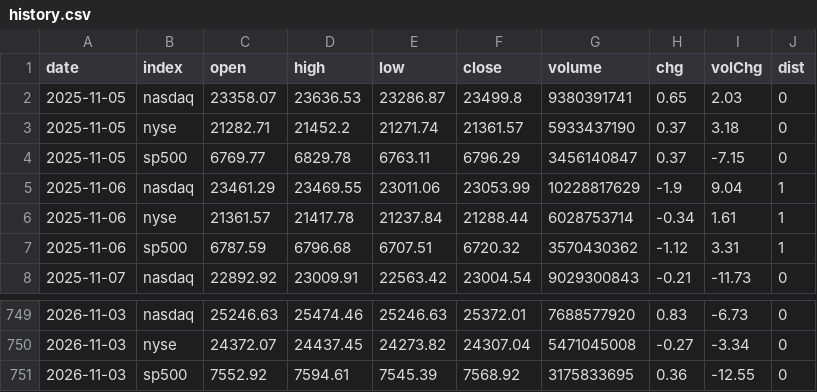
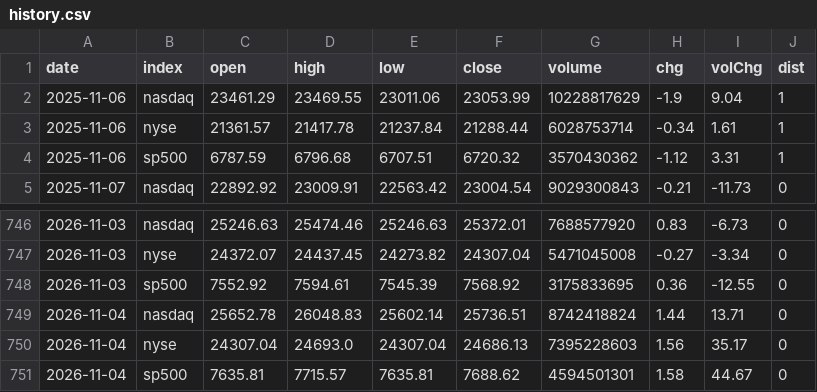
Before and after one commit to ytigerk/stock-tools, a CSV file: distribution/history.csv, drawn as a sheet; only a part is shown, gaps mark what is left out.

```diff
--- a/distribution/history.csv
+++ b/distribution/history.csv
@@ -1,5 +1,2 @@
 date,index,open,high,low,close,volume,chg,volChg,dist
-2025-11-05,nasdaq,23358.07,23636.53,23286.87,23499.8,9380391741,0.65,2.03,0
-2025-11-05,nyse,21282.71,21452.2,21271.74,21361.57,5933437190,0.37,3.18,0
-2025-11-05,sp500,6769.77,6829.78,6763.11,6796.29,3456140847,0.37,-7.15,0
 2025-11-06,nasdaq,23461.29,23469.55,23011.06,23053.99,10228817629,-1.9,9.04,1
@@ -751 +748,4 @@ date,index,open,high,low,close,volume,chg,volChg,dist
 2026-11-03,sp500,7552.92,7594.61,7545.39,7568.92,3175833695,0.36,-12.55,0
+2026-11-04,nasdaq,25652.78,26048.83,25602.14,25736.51,8742418824,1.44,13.71,0
+2026-11-04,nyse,24307.04,24693.0,24307.04,24686.13,7395228603,1.56,35.17,0
+2026-11-04,sp500,7635.81,7715.57,7635.81,7688.62,4594501301,1.58,44.67,0
```
Also changed, not shown: distribution/volume.csv, 1 other file.
